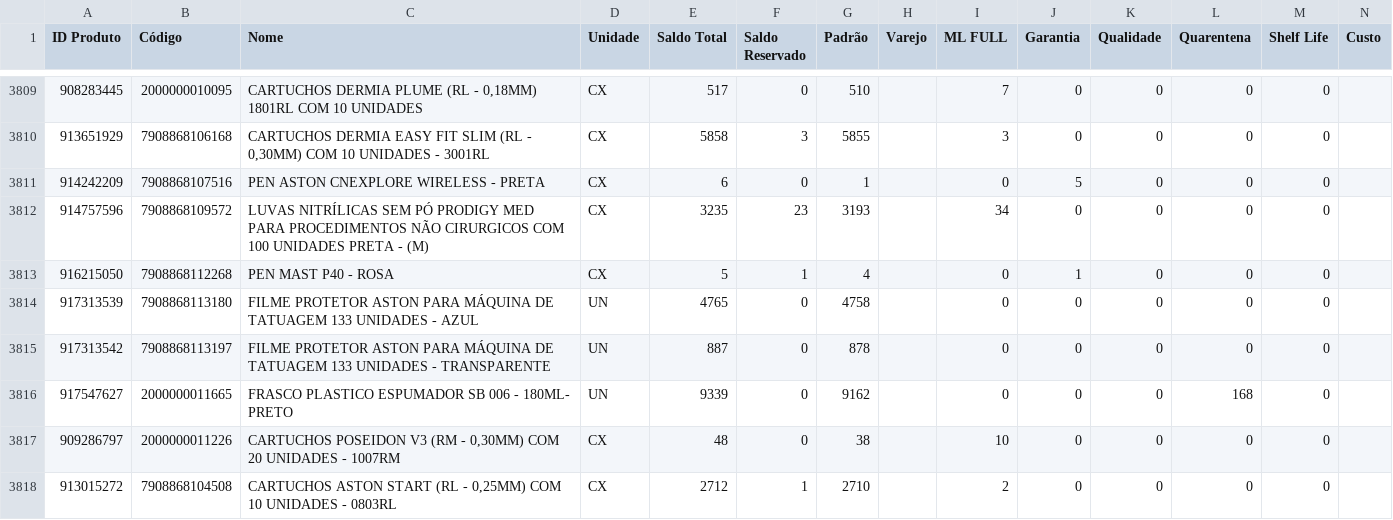
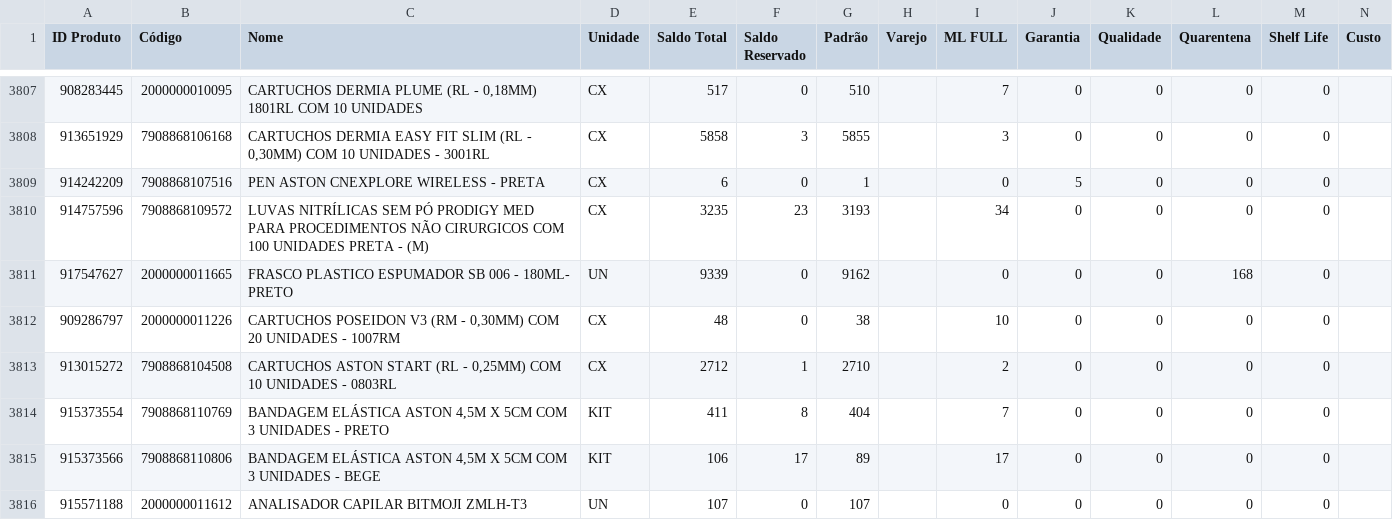
Before and after one commit to JhonatanAlmeida02/tiny-erp, a CSV file: TB_bases/Tb_BaseEstoque_Tiny.csv, drawn as a sheet; only a part is shown, gaps mark what is left out; the shorter side is filled out with more unchanged rows; removed rows and columns are numbered as before the commit, all else as after; the diff covers the shown part only; the diff names each change by its address in the sheet, - before the commit and + after, or states it on an @@ line.

```diff
--- a/TB_bases/Tb_BaseEstoque_Tiny.csv
+++ b/TB_bases/Tb_BaseEstoque_Tiny.csv
-row 3813: 916215050 | 7908868112268 | PEN MAST P40 - ROSA | CX | 5 | 1 | 4 |  | 0 | 1 | 0 | 0 | 0
-row 3814: 917313539 | 7908868113180 | FILME PROTETOR ASTON PARA MÁQUINA DE TATUAGEM 133 UNIDADES - AZUL | UN | 4765 | 0 | 4758 |  | 0 | 0 | 0 | 0 | 0
-row 3815: 917313542 | 7908868113197 | FILME PROTETOR ASTON PARA MÁQUINA DE TATUAGEM 133 UNIDADES - TRANSPARENTE | UN | 887 | 0 | 878 |  | 0 | 0 | 0 | 0 | 0
```
Also changed, not shown: 6 added rows, 3 removed rows, 6 moved rows and 24 edited cells elsewhere in this file, 1 other file.
